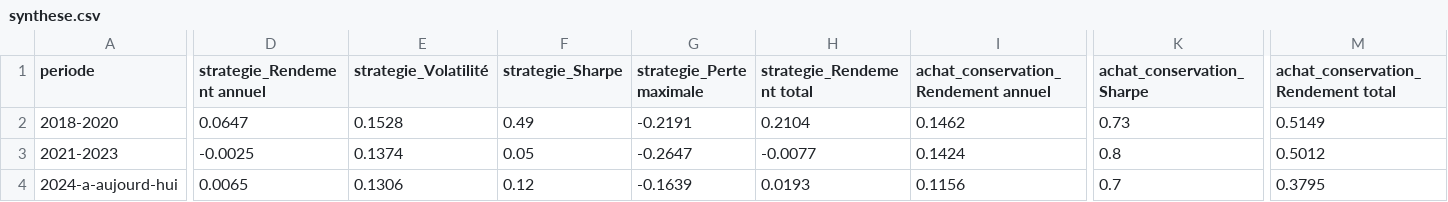
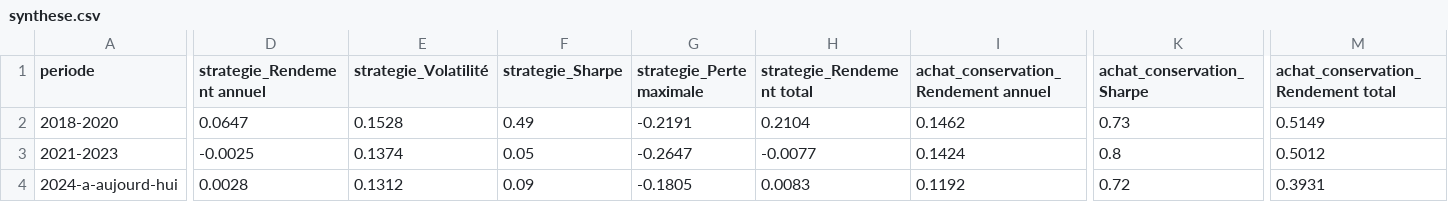
Before and after one commit to effala96-code/salle-de-marche-backtest, a CSV file: backtest/synthese.csv, drawn as a sheet; only a part is shown, gaps mark what is left out; the diff names each change by its address in the sheet, - before the commit and + after, or states it on an @@ line.

```diff
--- a/backtest/synthese.csv
+++ b/backtest/synthese.csv
-D4 (strategie_Rendement annuel): 0.0065
+D4 (strategie_Rendement annuel): 0.0028
-E4 (strategie_Volatilité): 0.1306
+E4 (strategie_Volatilité): 0.1312
-F4 (strategie_Sharpe): 0.12
+F4 (strategie_Sharpe): 0.09
-G4 (strategie_Perte maximale): -0.1639
+G4 (strategie_Perte maximale): -0.1805
-H4 (strategie_Rendement total): 0.0193
+H4 (strategie_Rendement total): 0.0083
-I4: 0.1156
+I4: 0.1192
-K4 (achat_conservation_Sharpe): 0.7
+K4 (achat_conservation_Sharpe): 0.72
-M4: 0.3795
+M4: 0.3931
```
Also changed, not shown: backtest/AI.PA_2018-2020_donnees.csv, backtest/AI.PA_2021-2023_donnees.csv, 4 other files.
